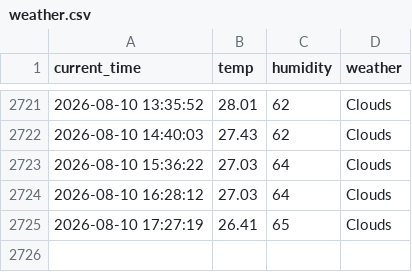
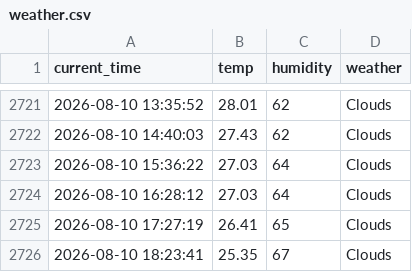
Before and after one commit to Kor-JasonKim/weather_5m, a CSV file: weather.csv, drawn as a sheet; only a part is shown, gaps mark what is left out; the diff names each change by its address in the sheet, - before the commit and + after, or states it on an @@ line.

```diff
--- a/weather.csv
+++ b/weather.csv
+row 2726: 2026-08-10 18:23:41 | 25.35 | 67 | Clouds
```
